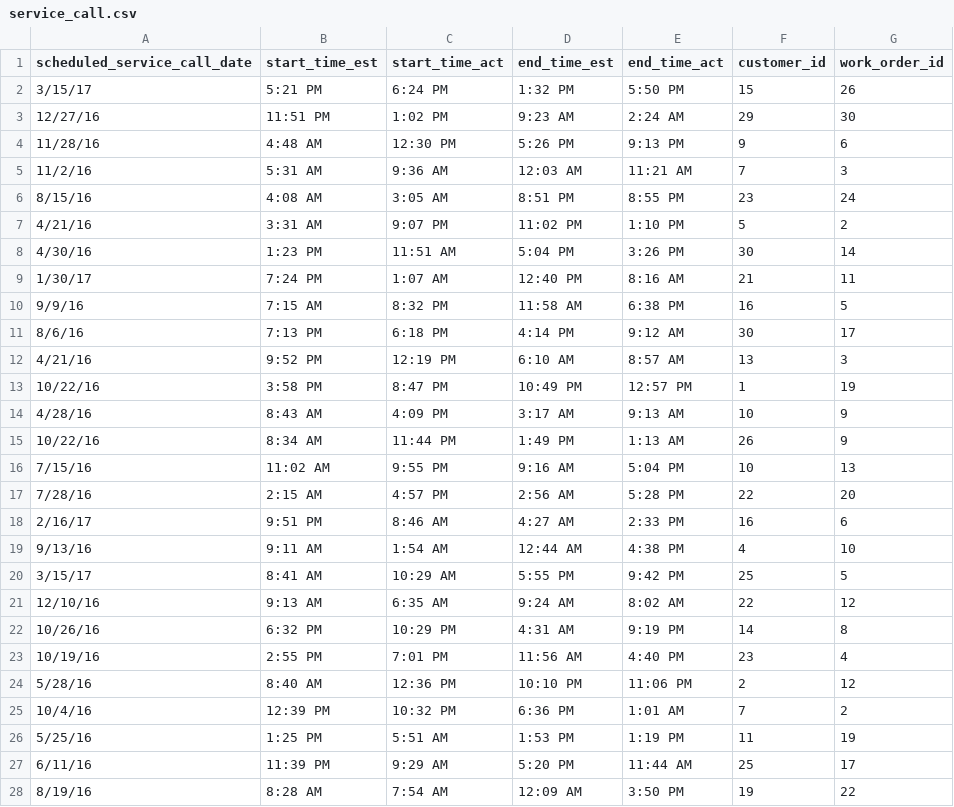
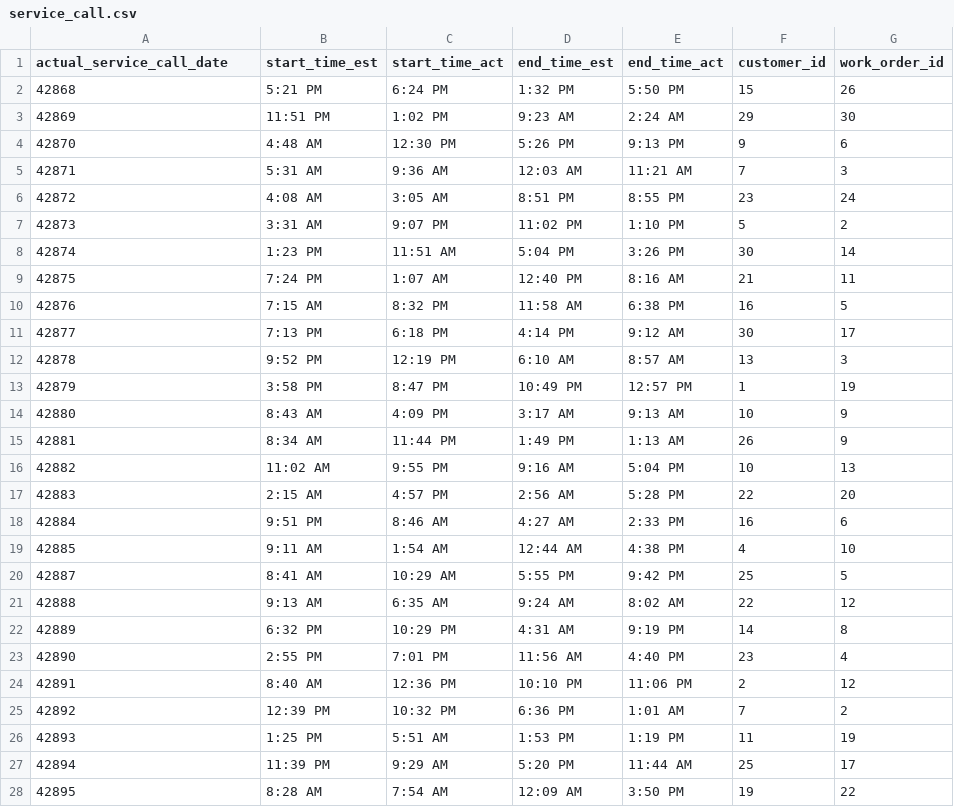
Before and after one commit to smithWEBtek/spc-v1, a CSV file: lib/assets/service_call.csv, drawn as a sheet; only a part is shown; the diff covers the shown part only.

Commit message:
change date format, add actual_service_call_date

```diff
--- a/lib/assets/service_call.csv
+++ b/lib/assets/service_call.csv
@@ -1,28 +1,28 @@
-scheduled_service_call_date,start_time_est,start_time_act,end_time_est,end_time_act,customer_id,work_order_id
-3/15/17,5:21 PM,6:24 PM,1:32 PM,5:50 PM,15,26
-12/27/16,11:51 PM,1:02 PM,9:23 AM,2:24 AM,29,30
-11/28/16,4:48 AM,12:30 PM,5:26 PM,9:13 PM,9,6
-11/2/16,5:31 AM,9:36 AM,12:03 AM,11:21 AM,7,3
-8/15/16,4:08 AM,3:05 AM,8:51 PM,8:55 PM,23,24
-4/21/16,3:31 AM,9:07 PM,11:02 PM,1:10 PM,5,2
-4/30/16,1:23 PM,11:51 AM,5:04 PM,3:26 PM,30,14
-1/30/17,7:24 PM,1:07 AM,12:40 PM,8:16 AM,21,11
-9/9/16,7:15 AM,8:32 PM,11:58 AM,6:38 PM,16,5
-8/6/16,7:13 PM,6:18 PM,4:14 PM,9:12 AM,30,17
-4/21/16,9:52 PM,12:19 PM,6:10 AM,8:57 AM,13,3
-10/22/16,3:58 PM,8:47 PM,10:49 PM,12:57 PM,1,19
-4/28/16,8:43 AM,4:09 PM,3:17 AM,9:13 AM,10,9
-10/22/16,8:34 AM,11:44 PM,1:49 PM,1:13 AM,26,9
-7/15/16,11:02 AM,9:55 PM,9:16 AM,5:04 PM,10,13
-7/28/16,2:15 AM,4:57 PM,2:56 AM,5:28 PM,22,20
-2/16/17,9:51 PM,8:46 AM,4:27 AM,2:33 PM,16,6
-9/13/16,9:11 AM,1:54 AM,12:44 AM,4:38 PM,4,10
-3/15/17,8:41 AM,10:29 AM,5:55 PM,9:42 PM,25,5
-12/10/16,9:13 AM,6:35 AM,9:24 AM,8:02 AM,22,12
-10/26/16,6:32 PM,10:29 PM,4:31 AM,9:19 PM,14,8
-10/19/16,2:55 PM,7:01 PM,11:56 AM,4:40 PM,23,4
-5/28/16,8:40 AM,12:36 PM,10:10 PM,11:06 PM,2,12
-10/4/16,12:39 PM,10:32 PM,6:36 PM,1:01 AM,7,2
-5/25/16,1:25 PM,5:51 AM,1:53 PM,1:19 PM,11,19
-6/11/16,11:39 PM,9:29 AM,5:20 PM,11:44 AM,25,17
-8/19/16,8:28 AM,7:54 AM,12:09 AM,3:50 PM,19,22
+actual_service_call_date,start_time_est,start_time_act,end_time_est,end_time_act,customer_id,work_order_id
+42868,5:21 PM,6:24 PM,1:32 PM,5:50 PM,15,26
+42869,11:51 PM,1:02 PM,9:23 AM,2:24 AM,29,30
+42870,4:48 AM,12:30 PM,5:26 PM,9:13 PM,9,6
+42871,5:31 AM,9:36 AM,12:03 AM,11:21 AM,7,3
+42872,4:08 AM,3:05 AM,8:51 PM,8:55 PM,23,24
+42873,3:31 AM,9:07 PM,11:02 PM,1:10 PM,5,2
+42874,1:23 PM,11:51 AM,5:04 PM,3:26 PM,30,14
+42875,7:24 PM,1:07 AM,12:40 PM,8:16 AM,21,11
+42876,7:15 AM,8:32 PM,11:58 AM,6:38 PM,16,5
+42877,7:13 PM,6:18 PM,4:14 PM,9:12 AM,30,17
+42878,9:52 PM,12:19 PM,6:10 AM,8:57 AM,13,3
+42879,3:58 PM,8:47 PM,10:49 PM,12:57 PM,1,19
+42880,8:43 AM,4:09 PM,3:17 AM,9:13 AM,10,9
+42881,8:34 AM,11:44 PM,1:49 PM,1:13 AM,26,9
+42882,11:02 AM,9:55 PM,9:16 AM,5:04 PM,10,13
+42883,2:15 AM,4:57 PM,2:56 AM,5:28 PM,22,20
+42884,9:51 PM,8:46 AM,4:27 AM,2:33 PM,16,6
+42885,9:11 AM,1:54 AM,12:44 AM,4:38 PM,4,10
+42887,8:41 AM,10:29 AM,5:55 PM,9:42 PM,25,5
+42888,9:13 AM,6:35 AM,9:24 AM,8:02 AM,22,12
+42889,6:32 PM,10:29 PM,4:31 AM,9:19 PM,14,8
+42890,2:55 PM,7:01 PM,11:56 AM,4:40 PM,23,4
+42891,8:40 AM,12:36 PM,10:10 PM,11:06 PM,2,12
+42892,12:39 PM,10:32 PM,6:36 PM,1:01 AM,7,2
+42893,1:25 PM,5:51 AM,1:53 PM,1:19 PM,11,19
+42894,11:39 PM,9:29 AM,5:20 PM,11:44 AM,25,17
+42895,8:28 AM,7:54 AM,12:09 AM,3:50 PM,19,22
```
Also changed, not shown: 3 edited cells elsewhere in this file, lib/assets/work_order.csv, 7 other files.
